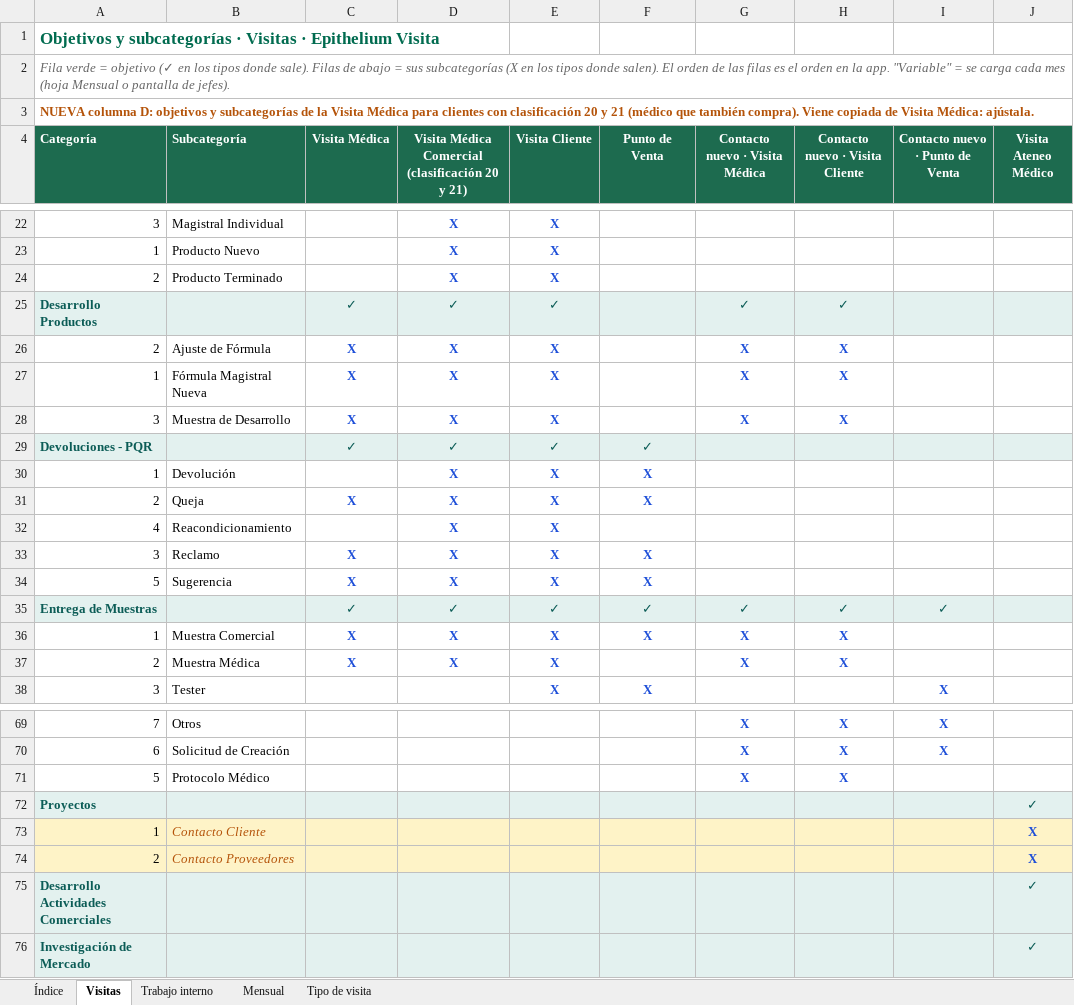
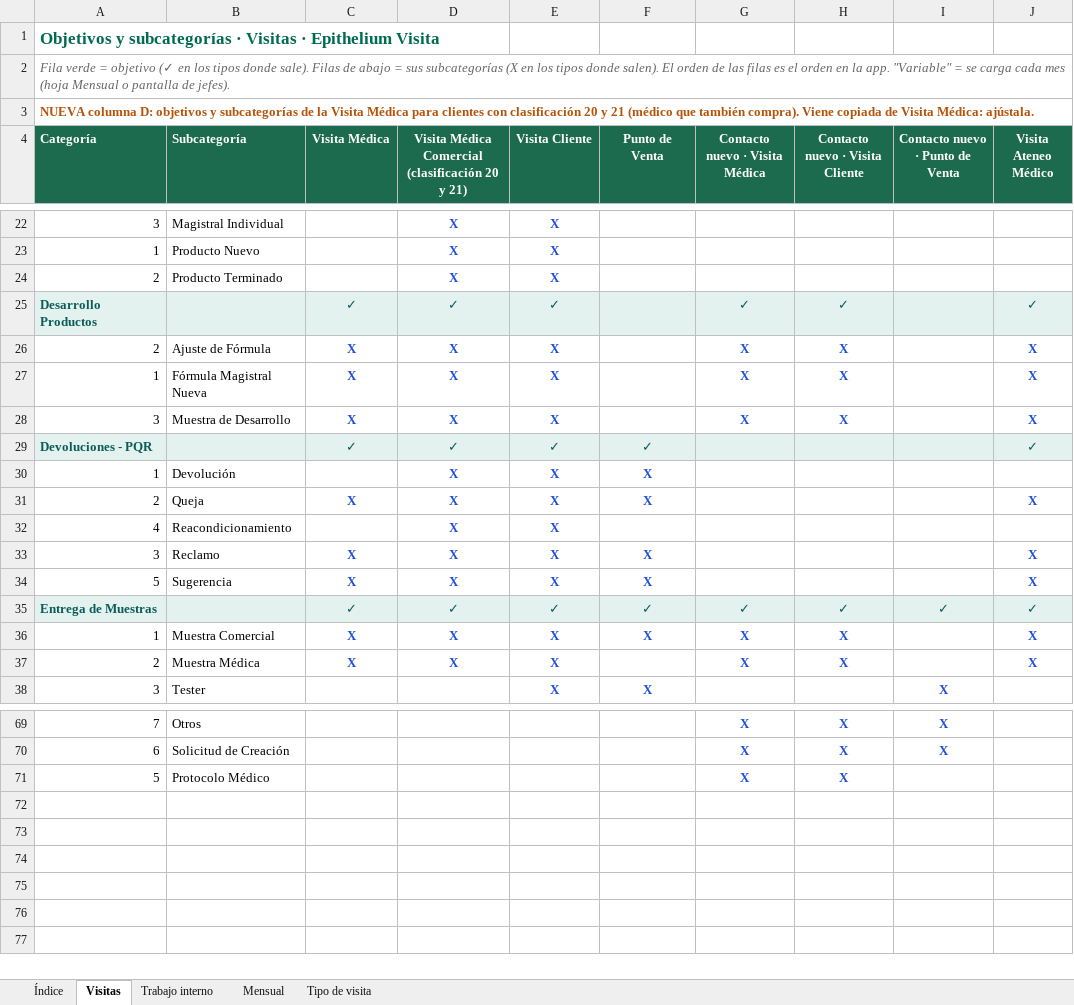
Before and after one commit to Epitheliumsa/ruta-comercial, an Excel workbook: datos/Matriz_App.xlsx, sheet Visitas, drawn as a sheet; only a part is shown, gaps mark what is left out; values as stored, in another font and other column widths than the file's, no borders; the diff covers the shown part only; the diff names each change by its address in the sheet, - before the commit and + after, or states it on an @@ line.

```diff
--- a/datos/Matriz_App.xlsx (sheet Visitas)
+++ b/datos/Matriz_App.xlsx (sheet Visitas)
-J25 (Visita Ateneo Médico): (empty)
+J25 (Visita Ateneo Médico): ✓
-J26:J28 (Visita Ateneo Médico): (empty)
+J26:J28 (Visita Ateneo Médico): X
-J29 (Visita Ateneo Médico): (empty)
+J29 (Visita Ateneo Médico): ✓
-J31 (Visita Ateneo Médico): (empty)
+J31 (Visita Ateneo Médico): X
-J33:J34 (Visita Ateneo Médico): (empty)
+J33:J34 (Visita Ateneo Médico): X
-J35 (Visita Ateneo Médico): (empty)
+J35 (Visita Ateneo Médico): ✓
-J36:J37 (Visita Ateneo Médico): (empty)
+J36:J37 (Visita Ateneo Médico): X
-row 72: Proyectos |  |  |  |  |  |  |  |  | ✓
-row 73: 1 | Contacto Cliente |  |  |  |  |  |  |  | X
-row 74: 2 | Contacto Proveedores |  |  |  |  |  |  |  | X
-row 75: Desarrollo Actividades Comerciales |  |  |  |  |  |  |  |  | ✓
-row 76: Investigación de Mercado |  |  |  |  |  |  |  |  | ✓
```
Also changed, not shown: 12 edited cells elsewhere in this sheet, 3 other files.
